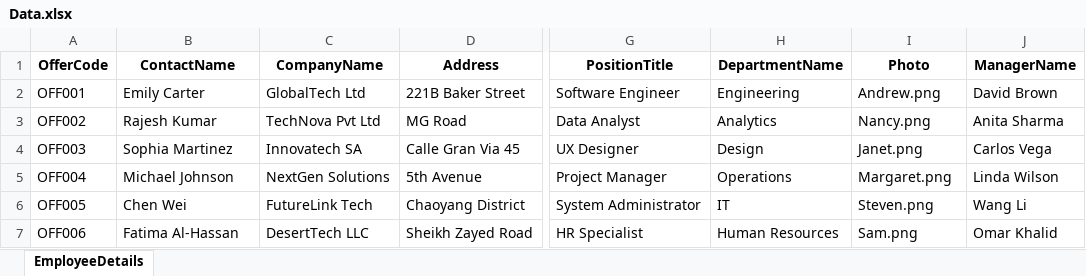
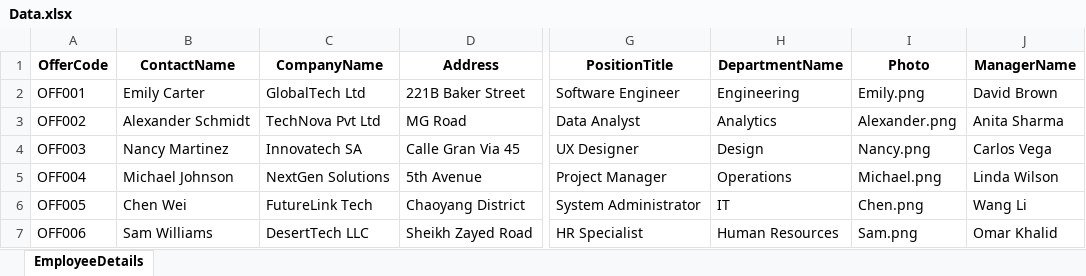
Before and after one commit to SyncfusionExamples/DocIO-Offer-Letter-Automation, an Excel workbook: Offer-Letter-Automation/Offer-Letter-Automation/wwwroot/Data/Data.xlsx, sheet EmployeeDetails, drawn as a sheet; only a part is shown, gaps mark what is left out; values as stored, in another font and other column widths than the file's, no borders; the diff names each change by its address in the sheet, - before the commit and + after, or states it on an @@ line.

```diff
--- a/Offer-Letter-Automation/Offer-Letter-Automation/wwwroot/Data/Data.xlsx (sheet EmployeeDetails)
+++ b/Offer-Letter-Automation/Offer-Letter-Automation/wwwroot/Data/Data.xlsx (sheet EmployeeDetails)
-I2 (Photo): Andrew.png
+I2 (Photo): Emily.png
-B3 (ContactName): Rajesh Kumar
+B3 (ContactName): Alexander Schmidt
-I3 (Photo): Nancy.png
+I3 (Photo): Alexander.png
-B4 (ContactName): Sophia Martinez
+B4 (ContactName): Nancy Martinez
-I4 (Photo): Janet.png
+I4 (Photo): Nancy.png
-I5 (Photo): Margaret.png
+I5 (Photo): Michael.png
-I6 (Photo): Steven.png
+I6 (Photo): Chen.png
-B7 (ContactName): Fatima Al-Hassan
+B7 (ContactName): Sam Williams
```
Also changed, not shown: 4 other files.
